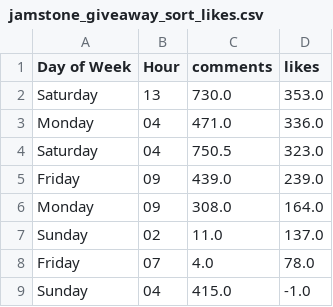
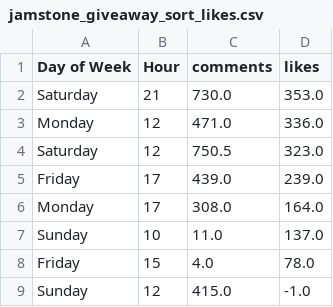
Before and after one commit to gerry-9987/SA, a CSV file: Optimal Timings Results/Jamstones/jamstone_giveaway_sort_likes.csv, drawn as a sheet.

```diff
--- a/Optimal Timings Results/Jamstones/jamstone_giveaway_sort_likes.csv
+++ b/Optimal Timings Results/Jamstones/jamstone_giveaway_sort_likes.csv
@@ -1,9 +1,9 @@
 Day of Week,Hour,comments,likes
-Saturday,13,730.0,353.0
-Monday,04,471.0,336.0
-Saturday,04,750.5,323.0
-Friday,09,439.0,239.0
-Monday,09,308.0,164.0
-Sunday,02,11.0,137.0
-Friday,07,4.0,78.0
-Sunday,04,415.0,-1.0
+Saturday,21,730.0,353.0
+Monday,12,471.0,336.0
+Saturday,12,750.5,323.0
+Friday,17,439.0,239.0
+Monday,17,308.0,164.0
+Sunday,10,11.0,137.0
+Friday,15,4.0,78.0
+Sunday,12,415.0,-1.0
```
Also changed, not shown: Optimal Timings Results/Jamstones/jamstone_giveaway_sort_comments.csv, Optimal Timings Results/Jamstones/jamstone_no_giveaway_sort_comments.csv, 3 other files.
